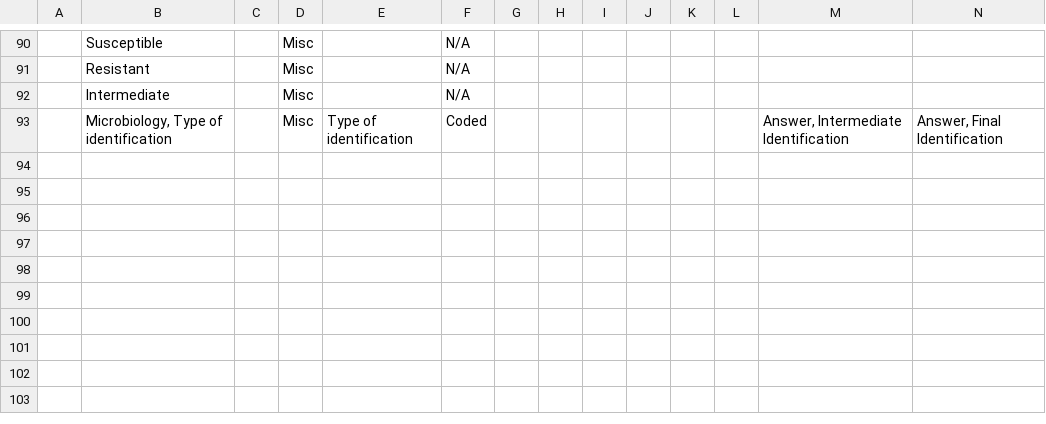
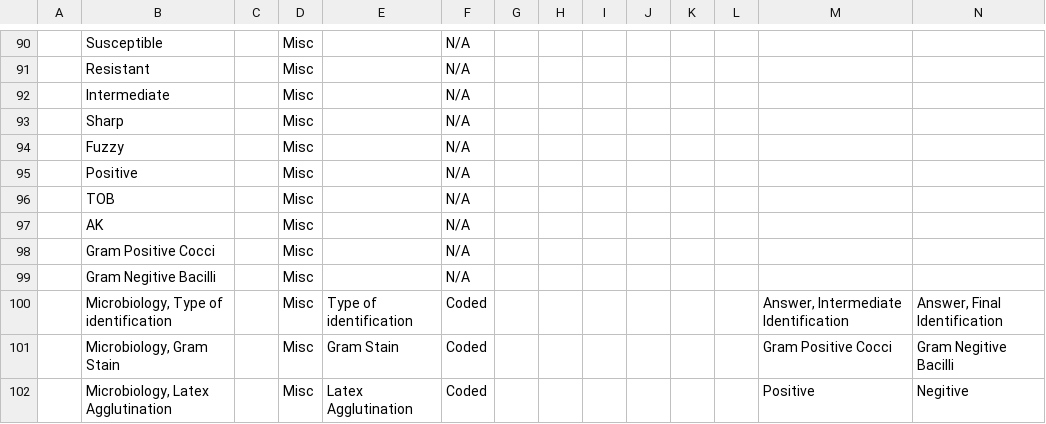
Before and after one commit to trodriguezmsf/amman-config, a CSV file: openmrs/ammancsv/release3.4/Microbiology/bacteriology_concepts.csv, drawn as a sheet; only a part is shown, gaps mark what is left out; rows hold the shown columns only; the diff names each change by its address in the sheet, - before the commit and + after, or states it on an @@ line.

Commit message:
Shiva Kumar |#647 |Adding Migrations to create Psedomonas app concepts and also adding form conditions

```diff
--- a/openmrs/ammancsv/release3.4/Microbiology/bacteriology_concepts.csv
+++ b/openmrs/ammancsv/release3.4/Microbiology/bacteriology_concepts.csv
+row 93:  | Sharp |  | Misc |  | N/A
+row 94:  | Fuzzy |  | Misc |  | N/A
+row 95:  | Positive |  | Misc |  | N/A
+row 96:  | TOB |  | Misc |  | N/A
+row 97:  | AK |  | Misc |  | N/A
+row 98:  | Gram Positive Cocci |  | Misc |  | N/A
+row 99:  | Gram Negitive Bacilli |  | Misc |  | N/A
+row 101:  | Microbiology, Gram Stain |  | Misc | Gram Stain | Coded |  |  |  |  |  |  | Gram Positive Cocci | Gram Negitive Bacilli
+row 102:  | Microbiology, Latex Agglutination |  | Misc | Latex Agglutination | Coded |  |  |  |  |  |  | Positive | Negitive
```
Also changed, not shown: openmrs/ammancsv/release3.4/Microbiology/bacteriology_concept_sets.csv, 3 other files.
